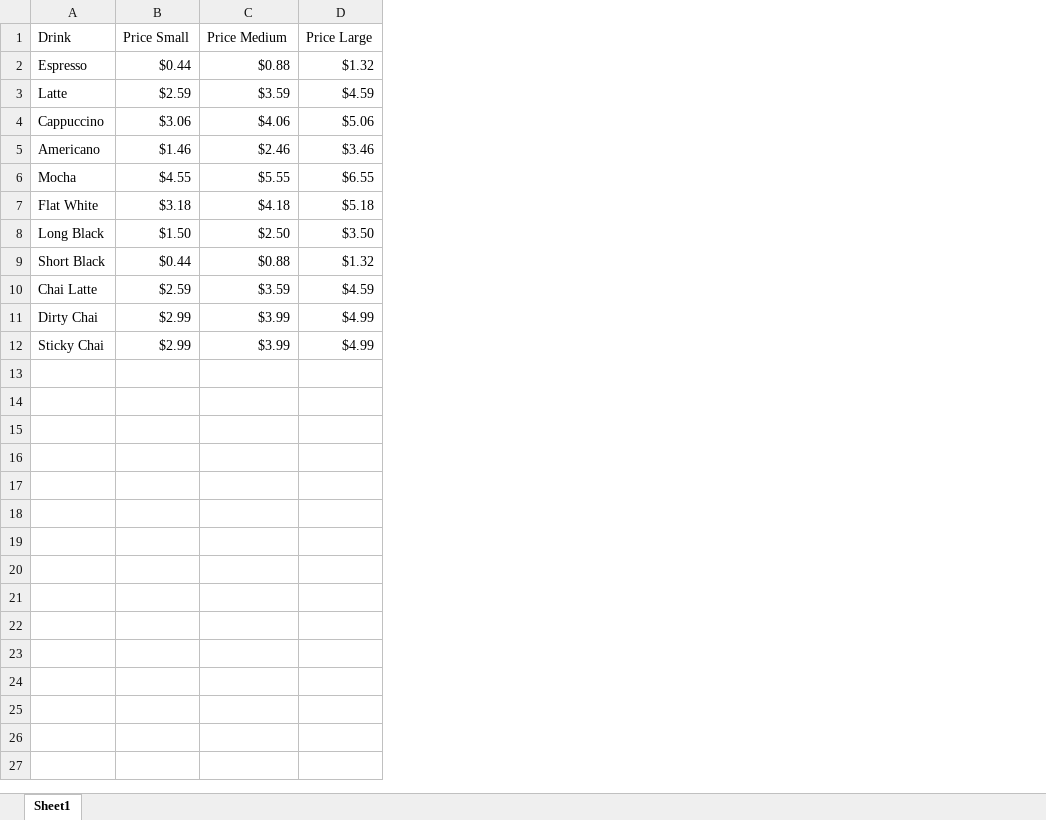
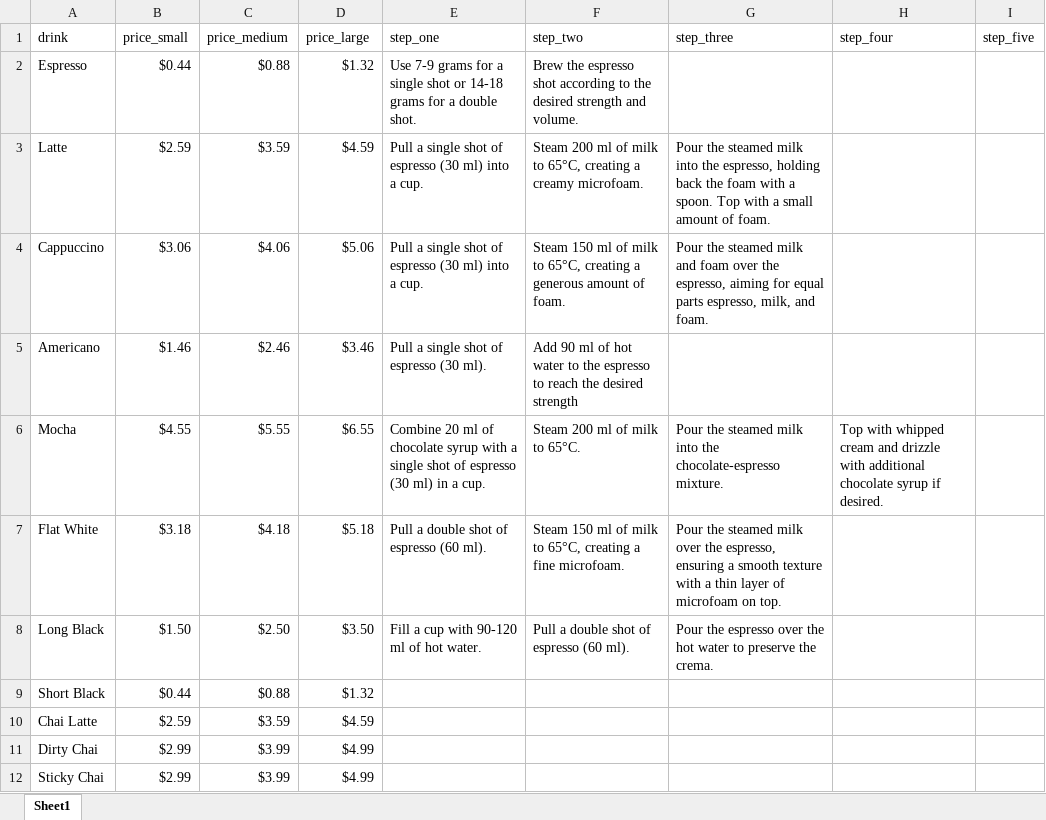
Before and after one commit to the777bahri/Coffee-Menu-with-API, an Excel workbook: menu.xlsx, sheet Sheet1, drawn as a sheet; values as stored, in another font and other column widths than the file's, no borders; removed rows and columns are numbered as before the commit, all else as after; the diff names each change by its address in the sheet, - before the commit and + after, or states it on an @@ line.

Commit message:
menu excel

```diff
--- a/menu.xlsx (sheet Sheet1)
+++ b/menu.xlsx (sheet Sheet1)
+column E, rows 2-8: Use 7-9 grams for a single shot or 14-18 grams for a double shot. | Pull a single shot of espresso (30 ml) into a cup. | Pull a single shot of espresso (30 ml) into a cup. | Pull a single shot of espresso (30 ml). | Combine 20 ml of chocolate syrup with a single shot of espresso (30 ml) in a cup. | Pull a double shot of espresso (60 ml). | Fill a cup with 90-120 ml of hot water.
+column F, rows 2-8: Brew the espresso shot according to the desired strength and volume. | Steam 200 ml of milk to 65°C, creating a creamy microfoam. | Steam 150 ml of milk to 65°C, creating a generous amount of foam. | Add 90 ml of hot water to the espresso to reach the desired strength | Steam 200 ml of milk to 65°C. | Steam 150 ml of milk to 65°C, creating a fine microfoam. | Pull a double shot of espresso (60 ml).
+column G, rows 3-8: Pour the steamed milk into the espresso, holding back the foam with a spoon. Top with a small amount of foam. | Pour the steamed milk and foam over the espresso, aiming for equal parts espresso, milk, and foam. |  | Pour the steamed milk into the chocolate-espresso mixture. | Pour the steamed milk over the espresso, ensuring a smooth texture with a thin layer of microfoam on top. | Pour the espresso over the hot water to preserve the crema.
+column H, row 6: Top with whipped cream and drizzle with additional chocolate syrup if desired.
+column I, empty
-row 1: Drink | Price Small | Price Medium | Price Large
+row 1: drink | price_small | price_medium | price_large | step_one | step_two | step_three | step_four | step_five
```
Also changed, not shown: 1 other file.
